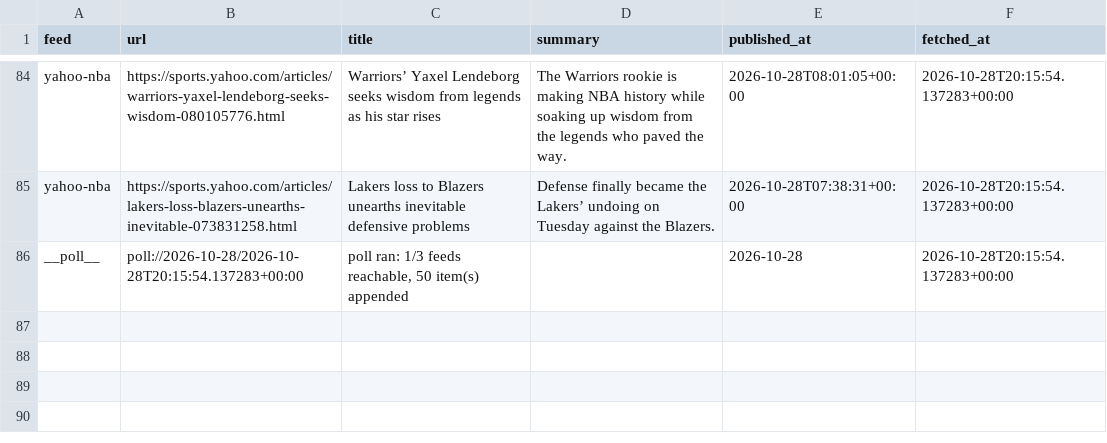
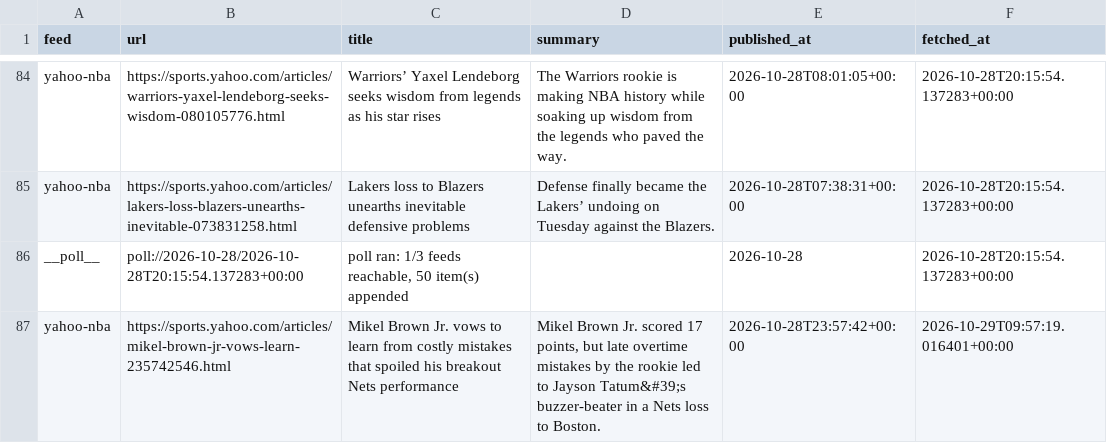
Before and after one commit to calvingtf/Mico-NBA, a CSV file: archive/rss/2026-10-28.csv, drawn as a sheet; only a part is shown, gaps mark what is left out; the diff names each change by its address in the sheet, - before the commit and + after, or states it on an @@ line.

```diff
--- a/archive/rss/2026-10-28.csv
+++ b/archive/rss/2026-10-28.csv
+row 87: yahoo-nba | https://sports.yahoo.com/articles/mikel-brown-jr-vows-learn-235742546.html | Mikel Brown Jr. vows to learn from costly mistakes that spoiled his breakout Nets performance | Mikel Brown Jr. scored 17 points, but late overtime mistakes by the rookie led to Jayson Tatum&#39;s buzzer-beater in a Nets loss to Boston. | 2026-10-28T23:57:42+00:00 | 2026-10-29T09:57:19.016401+00:00
```
Also changed, not shown: 1 other file.
